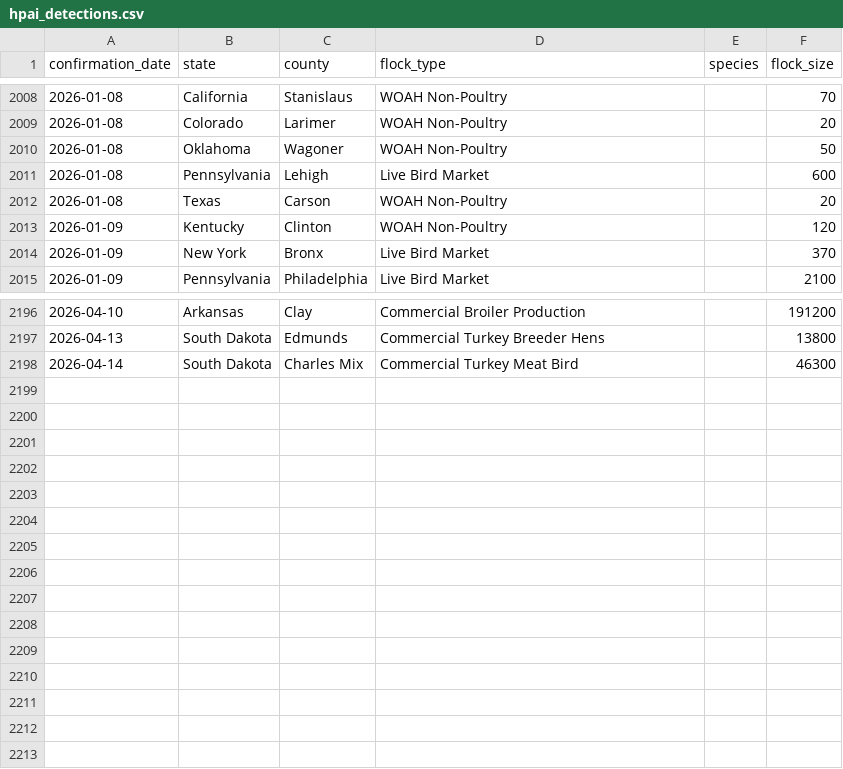
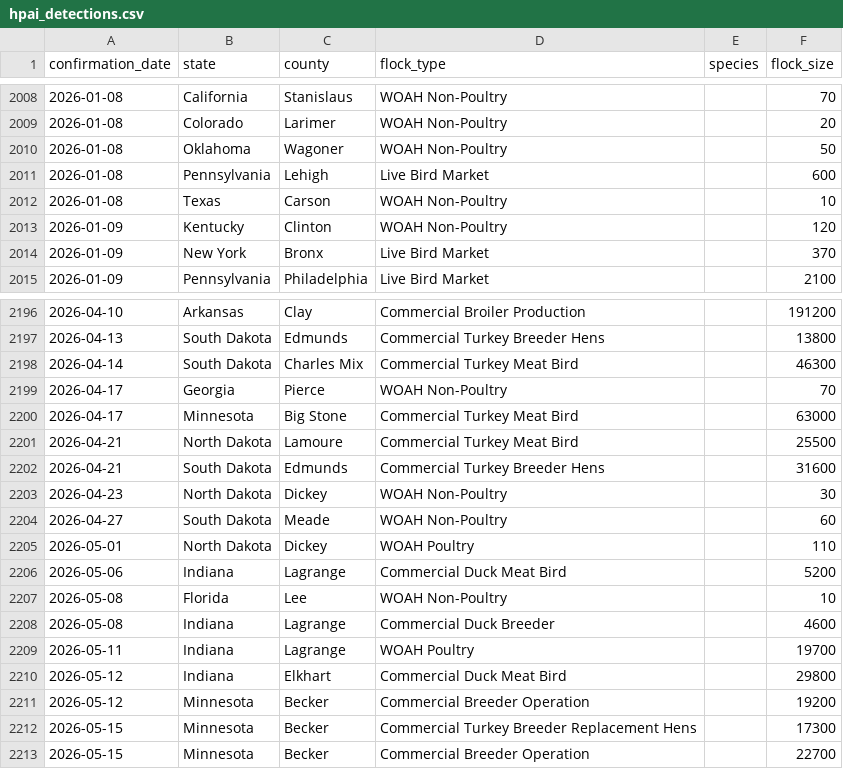
Before and after one commit to c-downey-1/dashboard, a CSV file: docs/data/hpai_detections.csv, drawn as a sheet; only a part is shown, gaps mark what is left out.

```diff
--- a/docs/data/hpai_detections.csv
+++ b/docs/data/hpai_detections.csv
@@ -2011,3 +2011,3 @@ confirmation_date,state,county,flock_type,species,flock_size
 2026-01-08,Pennsylvania,Lehigh,Live Bird Market,,600
-2026-01-08,Texas,Carson,WOAH Non-Poultry,,20
+2026-01-08,Texas,Carson,WOAH Non-Poultry,,10
 2026-01-09,Kentucky,Clinton,WOAH Non-Poultry,,120
@@ -2198 +2198,16 @@ confirmation_date,state,county,flock_type,species,flock_size
 2026-04-14,South Dakota,Charles Mix,Commercial Turkey Meat Bird,,46300
+2026-04-17,Georgia,Pierce,WOAH Non-Poultry,,70
+2026-04-17,Minnesota,Big Stone,Commercial Turkey Meat Bird,,63000
+2026-04-21,North Dakota,Lamoure,Commercial Turkey Meat Bird,,25500
+2026-04-21,South Dakota,Edmunds,Commercial Turkey Breeder Hens,,31600
+2026-04-23,North Dakota,Dickey,WOAH Non-Poultry,,30
+2026-04-27,South Dakota,Meade,WOAH Non-Poultry,,60
+2026-05-01,North Dakota,Dickey,WOAH Poultry,,110
+2026-05-06,Indiana,Lagrange,Commercial Duck Meat Bird,,5200
+2026-05-08,Florida,Lee,WOAH Non-Poultry,,10
+2026-05-08,Indiana,Lagrange,Commercial Duck Breeder,,4600
+2026-05-11,Indiana,Lagrange,WOAH Poultry,,19700
+2026-05-12,Indiana,Elkhart,Commercial Duck Meat Bird,,29800
+2026-05-12,Minnesota,Becker,Commercial Breeder Operation,,19200
+2026-05-15,Minnesota,Becker,Commercial Turkey Breeder Replacement Hens,,17300
+2026-05-15,Minnesota,Becker,Commercial Breeder Operation,,22700
```
Also changed, not shown: docs/data/hpai_monthly.csv, 4 other files.
